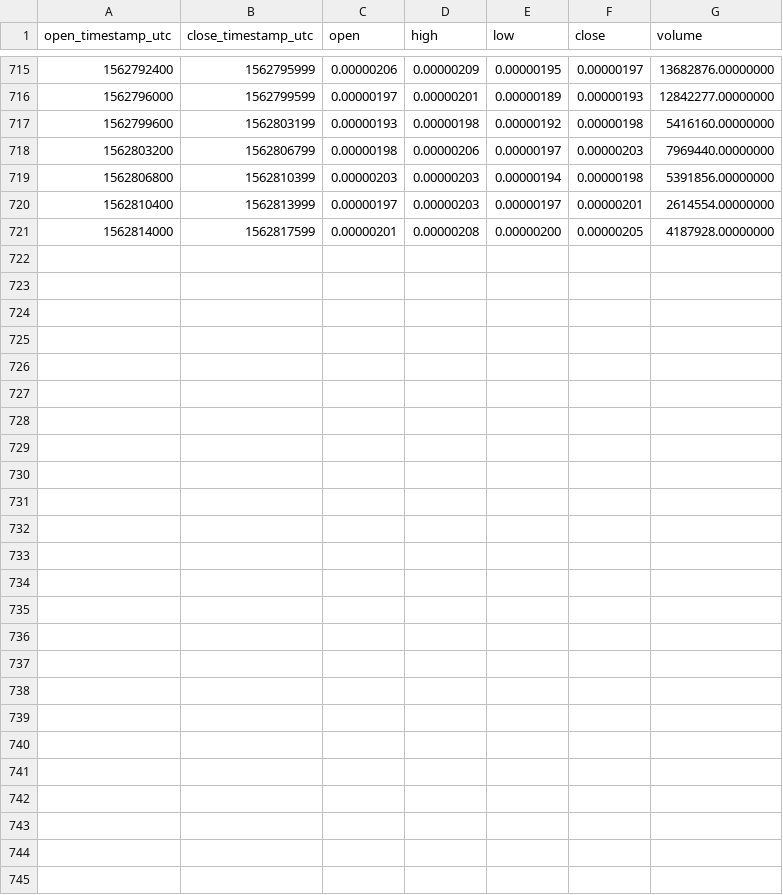
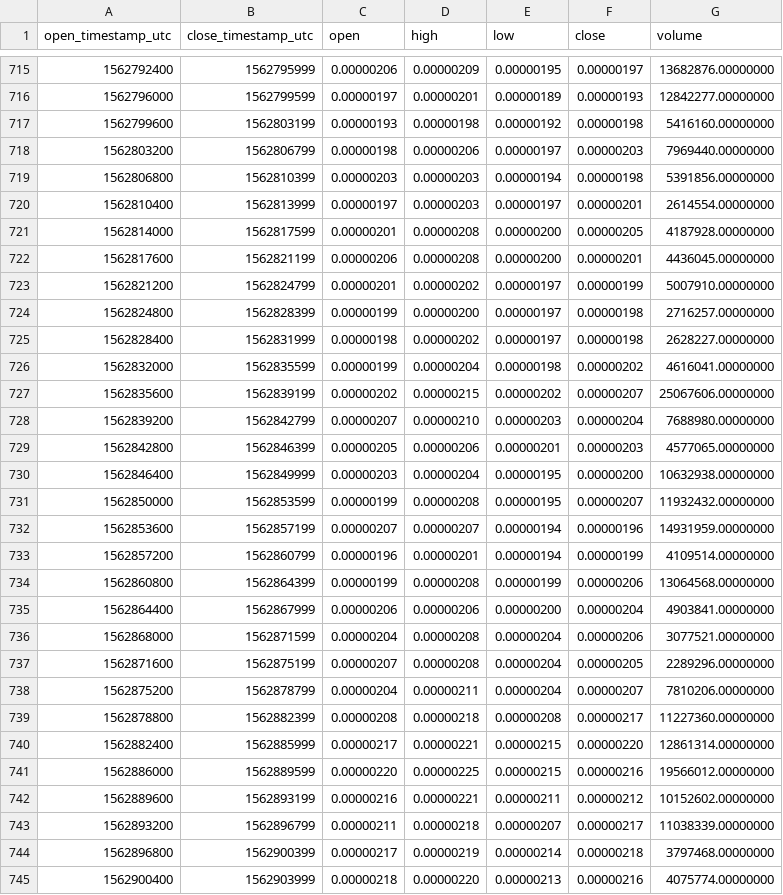
Before and after one commit to cryptobigbro/binance-FTMBTC, a CSV file: binance-FTMBTC-1h.csv, drawn as a sheet; only a part is shown, gaps mark what is left out; the diff names each change by its address in the sheet, - before the commit and + after, or states it on an @@ line.

Commit message:
Update OHLCV data.

```diff
--- a/binance-FTMBTC-1h.csv
+++ b/binance-FTMBTC-1h.csv
+row 722: 1562817600 | 1562821199 | 0.00000206 | 0.00000208 | 0.00000200 | 0.00000201 | 4436045.00000000
+row 723: 1562821200 | 1562824799 | 0.00000201 | 0.00000202 | 0.00000197 | 0.00000199 | 5007910.00000000
+row 724: 1562824800 | 1562828399 | 0.00000199 | 0.00000200 | 0.00000197 | 0.00000198 | 2716257.00000000
+row 725: 1562828400 | 1562831999 | 0.00000198 | 0.00000202 | 0.00000197 | 0.00000198 | 2628227.00000000
+row 726: 1562832000 | 1562835599 | 0.00000199 | 0.00000204 | 0.00000198 | 0.00000202 | 4616041.00000000
+row 727: 1562835600 | 1562839199 | 0.00000202 | 0.00000215 | 0.00000202 | 0.00000207 | 25067606.00000000
+row 728: 1562839200 | 1562842799 | 0.00000207 | 0.00000210 | 0.00000203 | 0.00000204 | 7688980.00000000
+row 729: 1562842800 | 1562846399 | 0.00000205 | 0.00000206 | 0.00000201 | 0.00000203 | 4577065.00000000
+row 730: 1562846400 | 1562849999 | 0.00000203 | 0.00000204 | 0.00000195 | 0.00000200 | 10632938.00000000
+row 731: 1562850000 | 1562853599 | 0.00000199 | 0.00000208 | 0.00000195 | 0.00000207 | 11932432.00000000
+row 732: 1562853600 | 1562857199 | 0.00000207 | 0.00000207 | 0.00000194 | 0.00000196 | 14931959.00000000
+row 733: 1562857200 | 1562860799 | 0.00000196 | 0.00000201 | 0.00000194 | 0.00000199 | 4109514.00000000
+row 734: 1562860800 | 1562864399 | 0.00000199 | 0.00000208 | 0.00000199 | 0.00000206 | 13064568.00000000
+row 735: 1562864400 | 1562867999 | 0.00000206 | 0.00000206 | 0.00000200 | 0.00000204 | 4903841.00000000
+row 736: 1562868000 | 1562871599 | 0.00000204 | 0.00000208 | 0.00000204 | 0.00000206 | 3077521.00000000
+row 737: 1562871600 | 1562875199 | 0.00000207 | 0.00000208 | 0.00000204 | 0.00000205 | 2289296.00000000
+row 738: 1562875200 | 1562878799 | 0.00000204 | 0.00000211 | 0.00000204 | 0.00000207 | 7810206.00000000
+row 739: 1562878800 | 1562882399 | 0.00000208 | 0.00000218 | 0.00000208 | 0.00000217 | 11227360.00000000
+row 740: 1562882400 | 1562885999 | 0.00000217 | 0.00000221 | 0.00000215 | 0.00000220 | 12861314.00000000
+row 741: 1562886000 | 1562889599 | 0.00000220 | 0.00000225 | 0.00000215 | 0.00000216 | 19566012.00000000
+row 742: 1562889600 | 1562893199 | 0.00000216 | 0.00000221 | 0.00000211 | 0.00000212 | 10152602.00000000
+row 743: 1562893200 | 1562896799 | 0.00000211 | 0.00000218 | 0.00000207 | 0.00000217 | 11038339.00000000
+row 744: 1562896800 | 1562900399 | 0.00000217 | 0.00000219 | 0.00000214 | 0.00000218 | 3797468.00000000
+row 745: 1562900400 | 1562903999 | 0.00000218 | 0.00000220 | 0.00000213 | 0.00000216 | 4075774.00000000
```
Also changed, not shown: binance-FTMBTC-1d.csv, 1 other file.
